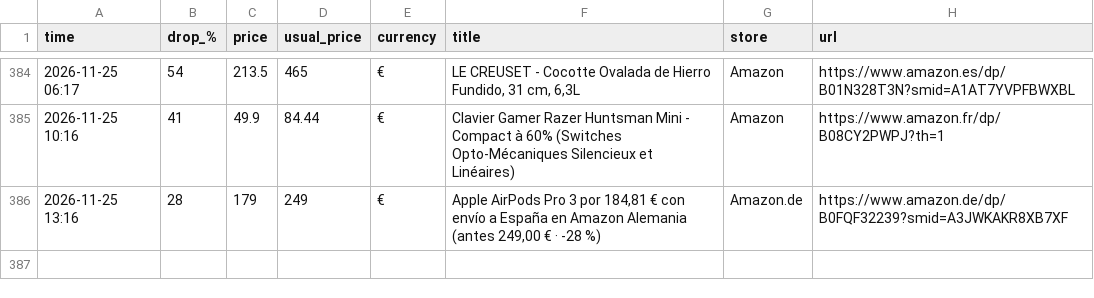
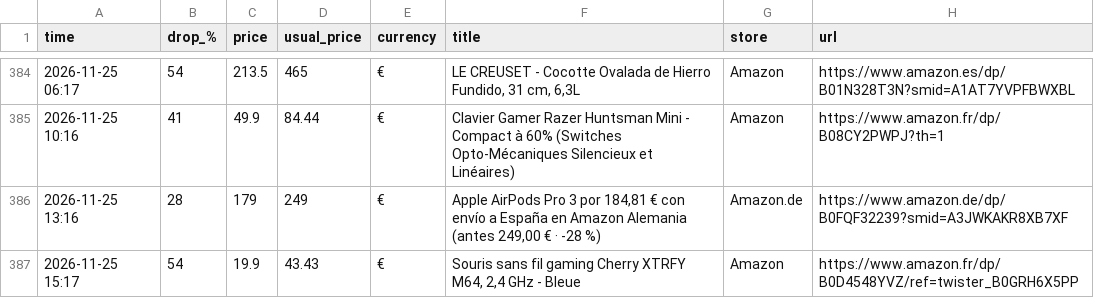
Before and after one commit to investinginfosec-png/deal-scanner, a CSV file: found_deals.csv, drawn as a sheet; only a part is shown, gaps mark what is left out; the diff names each change by its address in the sheet, - before the commit and + after, or states it on an @@ line.

```diff
--- a/found_deals.csv
+++ b/found_deals.csv
+row 387: 2026-11-25 15:17 | 54 | 19.9 | 43.43 | € | Souris sans fil gaming Cherry XTRFY M64, 2,4 GHz - Bleue | Amazon | https://www.amazon.fr/dp/B0D4548YVZ/ref=twister_B0GRH6X5PP
```
Also changed, not shown: 3 other files.
